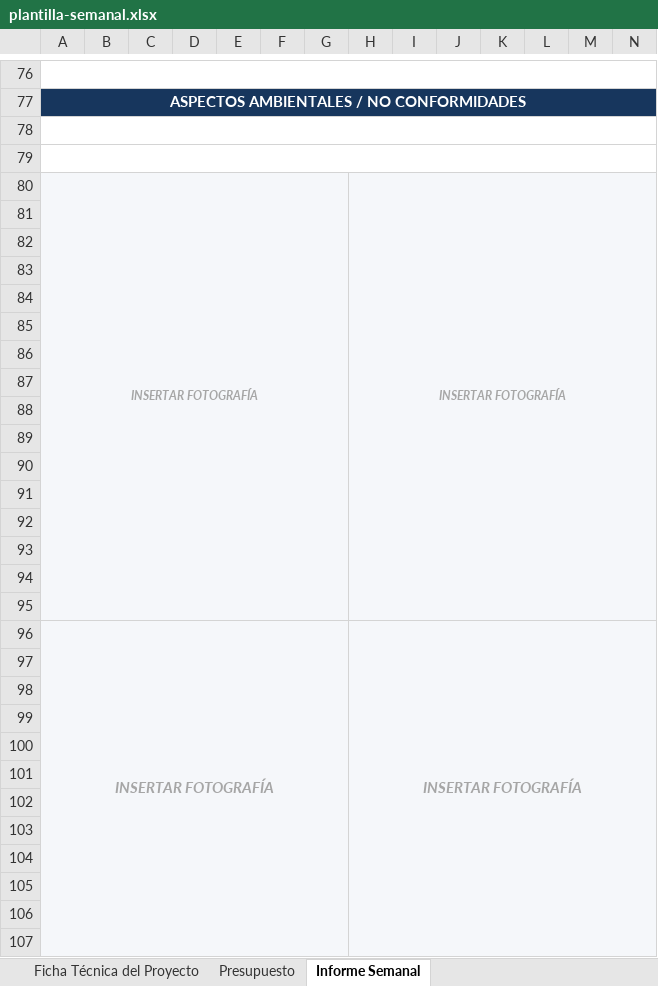
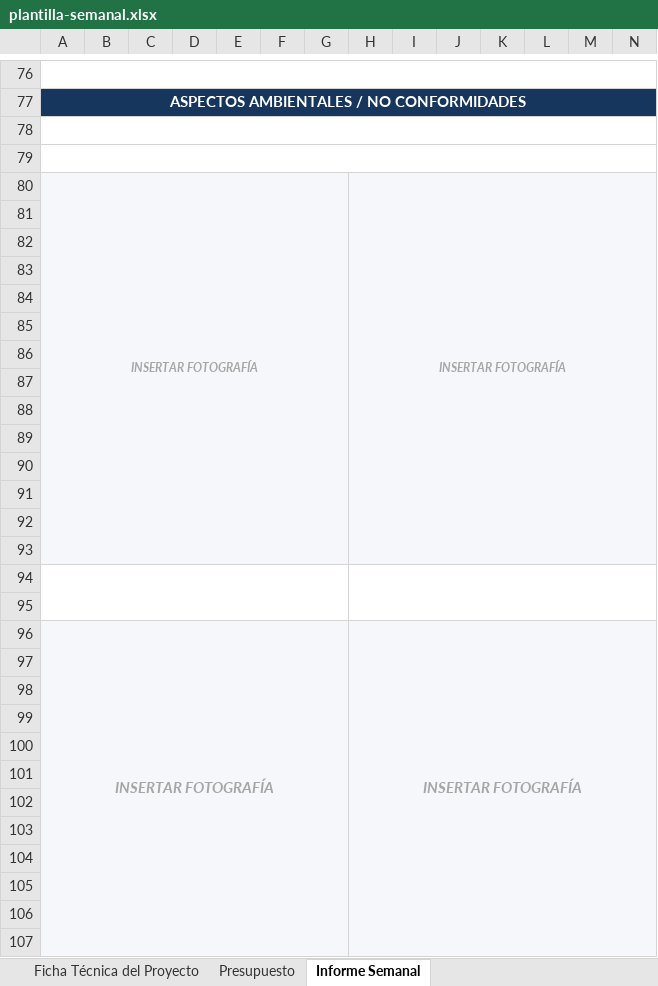
Before and after one commit to hfhr2016-debug/formulario-obra, an Excel workbook: public/plantilla-semanal.xlsx, sheet Informe Semanal, drawn as a sheet; only a part is shown, gaps mark what is left out; values as stored, in another font and other column widths than the file's, no borders; charts and pictures not drawn; the diff covers the shown part only; the diff names each change by its address in the sheet, - before the commit and + after, or states it on an @@ line.

```diff
--- a/public/plantilla-semanal.xlsx (sheet Informe Semanal)
+++ b/public/plantilla-semanal.xlsx (sheet Informe Semanal)
-A80:G95 merged
+A80:G93 merged
-H80:N95 merged
+H80:N93 merged
+A94:G95 merged
+H94:N95 merged
-A96:G111 merged
+A96:G109 merged
-H96:N111 merged
+H96:N109 merged
```
Also changed, not shown: cell formats and merged cells elsewhere in this sheet, public/plantilla-mensual.xlsx.
